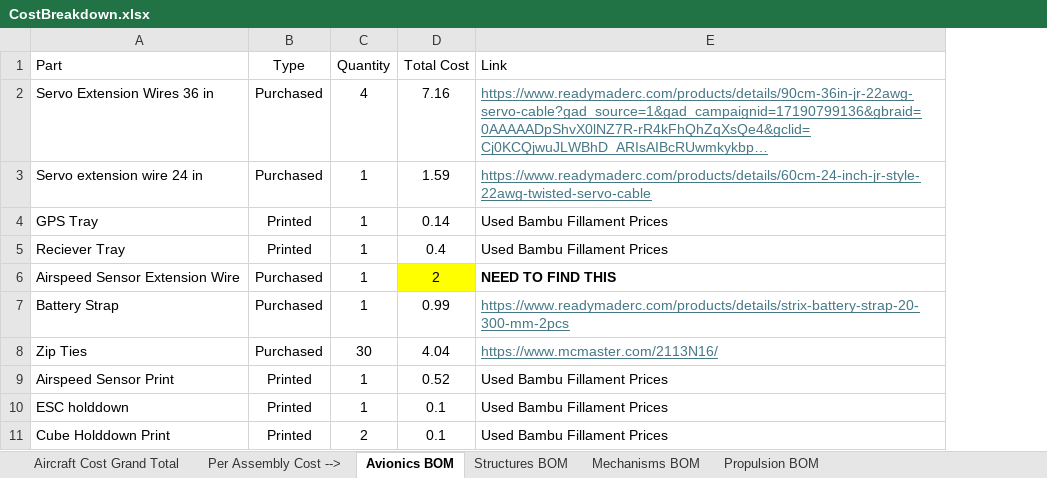
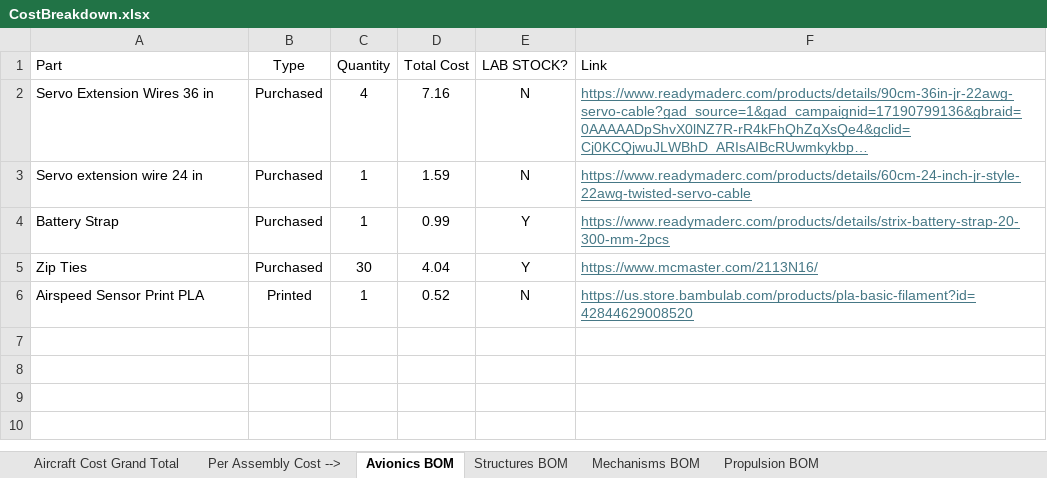
Before and after one commit to HudsonReynolds/451-DBF-Team01, an Excel workbook: CostBreakdown.xlsx, sheet Avionics BOM, drawn as a sheet; long unchanged cells end in …; values as stored, in another font and other column widths than the file's, no borders; conditional formats not drawn; removed rows and columns are numbered as before the commit, all else as after; the diff names each change by its address in the sheet, - before the commit and + after, or states it on an @@ line.

```diff
--- a/CostBreakdown.xlsx (sheet Avionics BOM)
+++ b/CostBreakdown.xlsx (sheet Avionics BOM)
+column E (LAB STOCK?), rows 2-6: N | N | Y | Y | N
-row 4: GPS Tray | Printed | 1 | 0.14 | Used Bambu Fillament Prices
-row 5: Reciever Tray | Printed | 1 | 0.4 | Used Bambu Fillament Prices
-row 6: Airspeed Sensor Extension Wire | Purchased | 1 | 2 | NEED TO FIND THIS
-A6 (Part): Airspeed Sensor Print
+A6 (Part): Airspeed Sensor Print PLA
-F6 (Link): Used Bambu Fillament Prices
+F6 (Link): https://us.store.bambulab.com/products/pla-basic-filament?id=42844629008520
@@ F6 underline: off → on, text colour: black → #467886 @@
-row 10: ESC holddown | Printed | 1 | 0.1 | Used Bambu Fillament Prices
-row 11: Cube Holddown Print | Printed | 2 | 0.1 | Used Bambu Fillament Prices
```
Also changed, not shown: sheet Mechanisms BOM, sheet Structures BOM, sheet Propulsion BOM, sheet Per Assembly Cost -->, sheet Aircraft Cost Grand Total.
